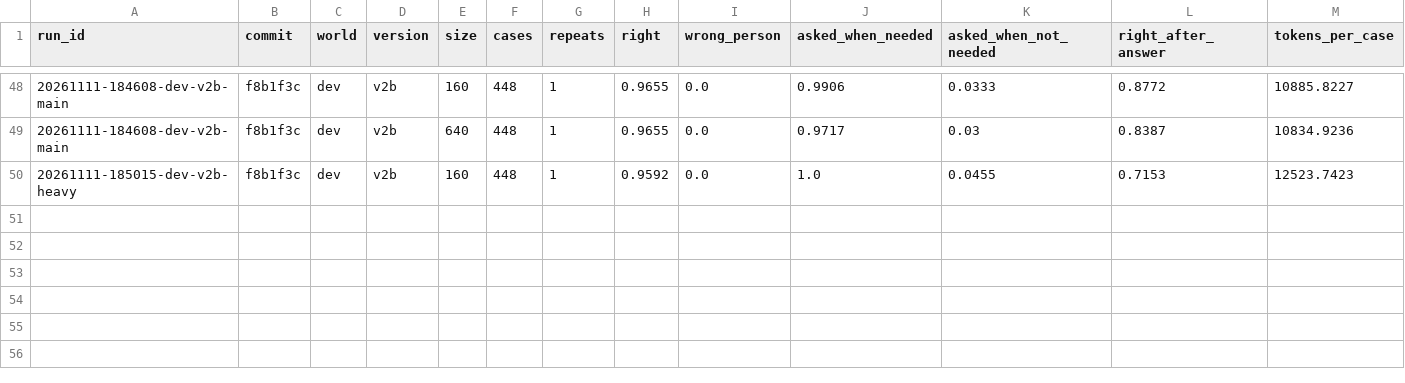
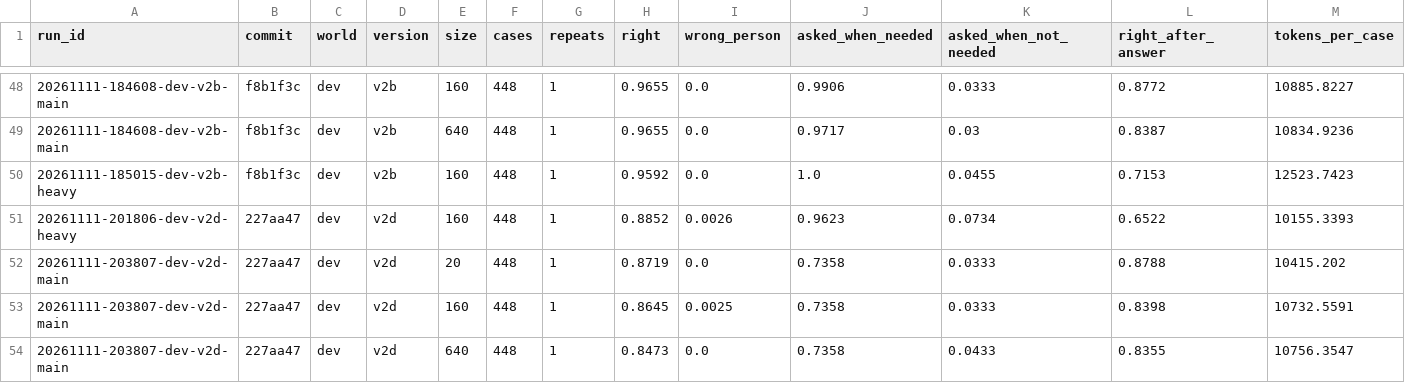
Before and after one commit to richardelchaar/openpoke, a CSV file: evals/results/runs.csv, drawn as a sheet; only a part is shown, gaps mark what is left out; rows hold the shown columns only; the diff names each change by its address in the sheet, - before the commit and + after, or states it on an @@ line.

Commit message:
routing: a lookup over a description only, measured against the work record
Behind OPENPOKE_RECORD=description, each agent keeps a title and one line
of description and nothing else: no people by address, no threads, no
contacts. The lookup and everything after it are unchanged.

Run on all 448 cases as v2d. Right at 20 / 160 / 640 agents and on the
crowded roster: 87 / 86 / 85 / 89%, against 96 / 97 / 95 / 95% with the
work record. The difference is in three places: a person with no agent
yet (0% against 100%), a go-between copied on someone else's work (31%
against 100%), and two to three times the duplicates. Leaving out the
contact cases the gap is 1 to 4 points.

The work record and contacts stay the default.

```diff
--- a/evals/results/runs.csv
+++ b/evals/results/runs.csv
+row 51: 20261111-201806-dev-v2d-heavy | 227aa47 | dev | v2d | 160 | 448 | 1 | 0.8852 | 0.0026 | 0.9623 | 0.0734 | 0.6522 | 10155.3393
+row 52: 20261111-203807-dev-v2d-main | 227aa47 | dev | v2d | 20 | 448 | 1 | 0.8719 | 0.0 | 0.7358 | 0.0333 | 0.8788 | 10415.202
+row 53: 20261111-203807-dev-v2d-main | 227aa47 | dev | v2d | 160 | 448 | 1 | 0.8645 | 0.0025 | 0.7358 | 0.0333 | 0.8398 | 10732.5591
+row 54: 20261111-203807-dev-v2d-main | 227aa47 | dev | v2d | 640 | 448 | 1 | 0.8473 | 0.0 | 0.7358 | 0.0433 | 0.8355 | 10756.3547
```
Also changed, not shown: 10 other files.
